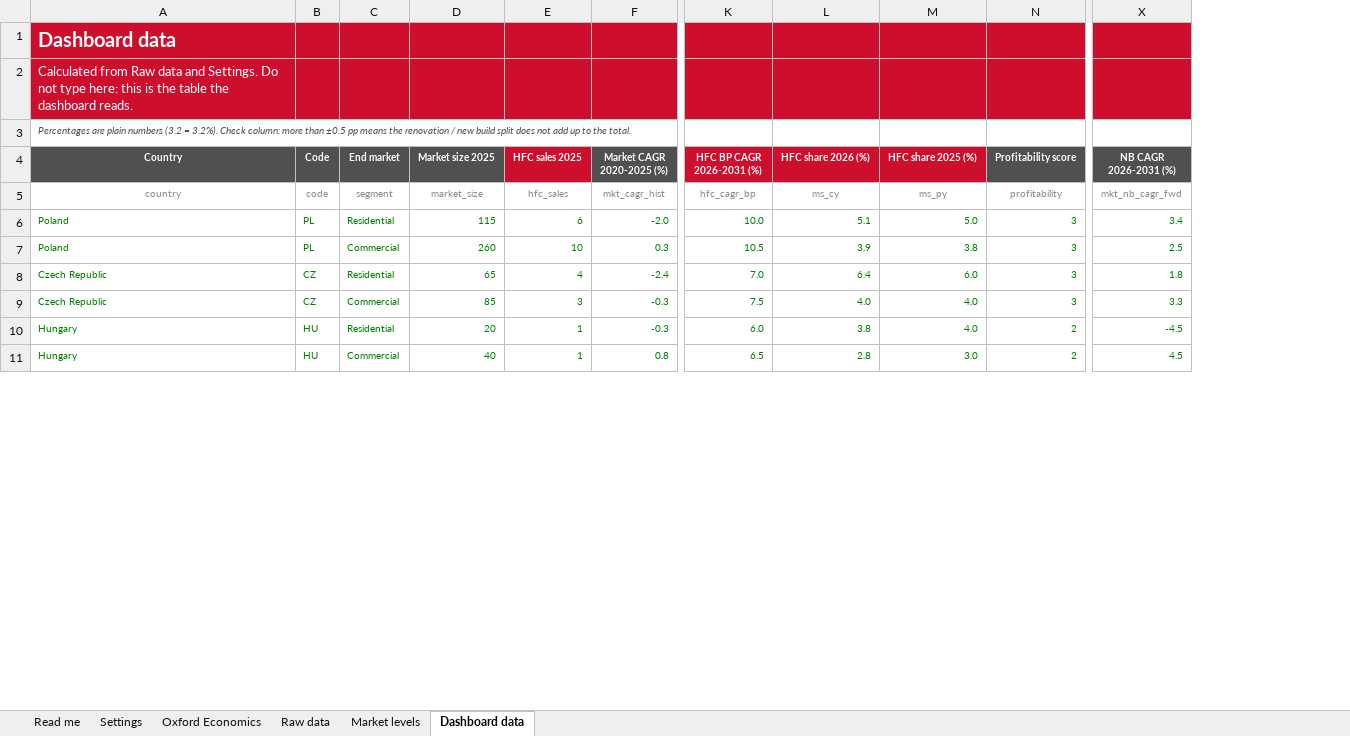
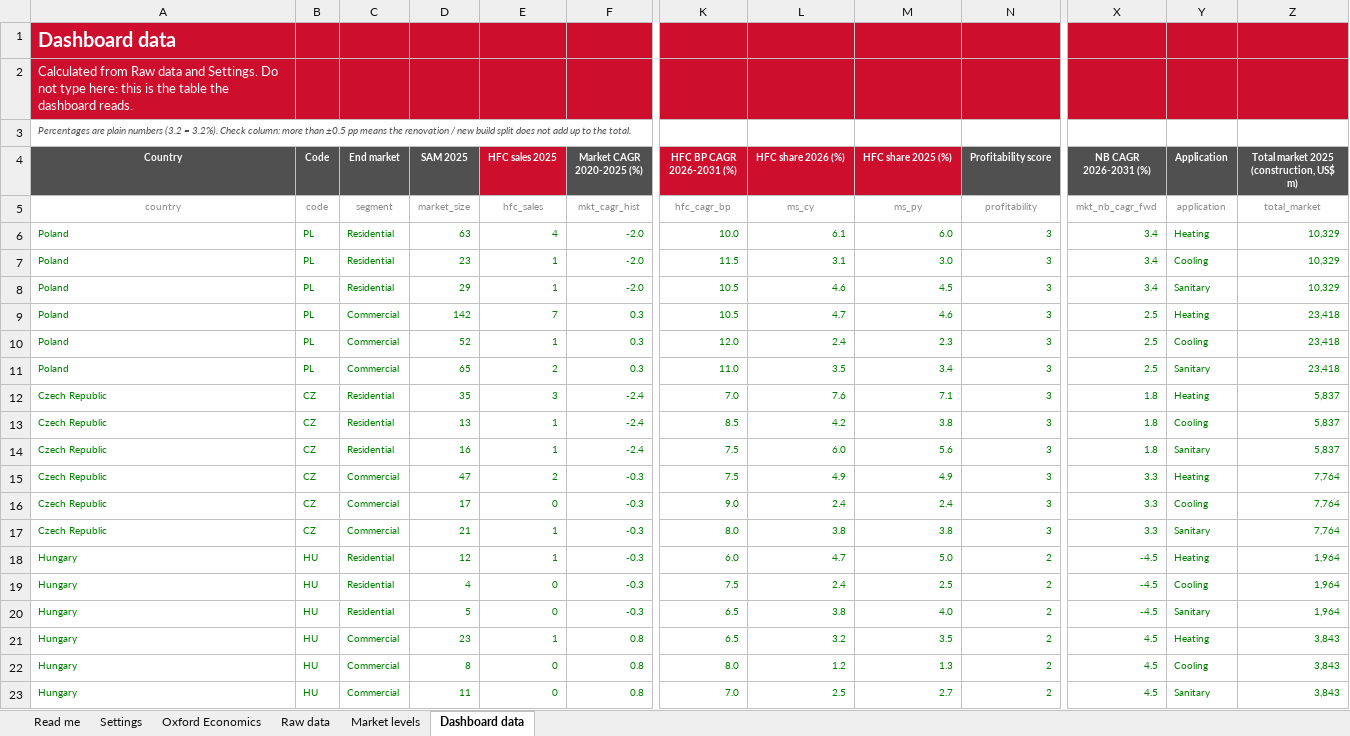
Before and after one commit to martinrueda-hash/HFC, an Excel workbook: templates/HFC_market_intelligence_template.xlsx, sheet Dashboard data, drawn as a sheet; only a part is shown, gaps mark what is left out; values as stored, in another font and other column widths than the file's, no borders; conditional formats not drawn; removed rows and columns are numbered as before the commit, all else as after; rows hold the shown columns only; the diff covers the shown part only; the diff names each change by its address in the sheet, - before the commit and + after, or states it on an @@ line.

```diff
--- a/templates/HFC_market_intelligence_template.xlsx (sheet Dashboard data)
+++ b/templates/HFC_market_intelligence_template.xlsx (sheet Dashboard data)
-column D (Market size 2025), rows 5-11: market_size | 115 | 260 | 65 | 85 | 20 | 40
+column D (SAM 2025), rows 5-6: market_size | 63; row 9: 142; row 12: 35; row 15: 47; row 18: 12; row 21: 23
+column Y (Application), rows 5-6: application | Heating; row 9: Heating; row 12: Heating; row 15: Heating; row 18: Heating; row 21: Heating
+column Z, rows 4-6: Total market 2025 (construction, US$ m) | total_market | 10,329; row 9: 23,418; row 12: 5,837; row 15: 7,764; row 18: 1,964; row 21: 3,843
-E6 (HFC sales 2025): 6
+E6 (HFC sales 2025): 4
-L6 (HFC share 2026 (%)): 5.1
+L6 (HFC share 2026 (%)): 6.1
-M6 (HFC share 2025 (%)): 5.0
+M6 (HFC share 2025 (%)): 6.0
+row 7: Poland | PL | Residential | 23 | 1 | -2.0 | 11.5 | 3.1 | 3.0 | 3 | 3.4 | Cooling | 10,329
+row 8: Poland | PL | Residential | 29 | 1 | -2.0 | 10.5 | 4.6 | 4.5 | 3 | 3.4 | Sanitary | 10,329
-E9 (HFC sales 2025): 10
+E9 (HFC sales 2025): 7
-L9 (HFC share 2026 (%)): 3.9
+L9 (HFC share 2026 (%)): 4.7
-M9 (HFC share 2025 (%)): 3.8
+M9 (HFC share 2025 (%)): 4.6
+row 10: Poland | PL | Commercial | 52 | 1 | 0.3 | 12.0 | 2.4 | 2.3 | 3 | 2.5 | Cooling | 23,418
+row 11: Poland | PL | Commercial | 65 | 2 | 0.3 | 11.0 | 3.5 | 3.4 | 3 | 2.5 | Sanitary | 23,418
-E12 (HFC sales 2025): 4
+E12 (HFC sales 2025): 3
-L12 (HFC share 2026 (%)): 6.4
+L12 (HFC share 2026 (%)): 7.6
-M12 (HFC share 2025 (%)): 6.0
+M12 (HFC share 2025 (%)): 7.1
+row 13: Czech Republic | CZ | Residential | 13 | 1 | -2.4 | 8.5 | 4.2 | 3.8 | 3 | 1.8 | Cooling | 5,837
+row 14: Czech Republic | CZ | Residential | 16 | 1 | -2.4 | 7.5 | 6.0 | 5.6 | 3 | 1.8 | Sanitary | 5,837
-E15 (HFC sales 2025): 3
+E15 (HFC sales 2025): 2
-L15 (HFC share 2026 (%)): 4.0
+L15 (HFC share 2026 (%)): 4.9
-M15 (HFC share 2025 (%)): 4.0
+M15 (HFC share 2025 (%)): 4.9
+row 16: Czech Republic | CZ | Commercial | 17 | 0 | -0.3 | 9.0 | 2.4 | 2.4 | 3 | 3.3 | Cooling | 7,764
+row 17: Czech Republic | CZ | Commercial | 21 | 1 | -0.3 | 8.0 | 3.8 | 3.8 | 3 | 3.3 | Sanitary | 7,764
-L18 (HFC share 2026 (%)): 3.8
+L18 (HFC share 2026 (%)): 4.7
-M18 (HFC share 2025 (%)): 4.0
+M18 (HFC share 2025 (%)): 5.0
+row 19: Hungary | HU | Residential | 4 | 0 | -0.3 | 7.5 | 2.4 | 2.5 | 2 | -4.5 | Cooling | 1,964
+row 20: Hungary | HU | Residential | 5 | 0 | -0.3 | 6.5 | 3.8 | 4.0 | 2 | -4.5 | Sanitary | 1,964
-L21 (HFC share 2026 (%)): 2.8
+L21 (HFC share 2026 (%)): 3.2
-M21 (HFC share 2025 (%)): 3.0
+M21 (HFC share 2025 (%)): 3.5
+row 22: Hungary | HU | Commercial | 8 | 0 | 0.8 | 8.0 | 1.2 | 1.3 | 2 | 4.5 | Cooling | 3,843
+row 23: Hungary | HU | Commercial | 11 | 0 | 0.8 | 7.0 | 2.5 | 2.7 | 2 | 4.5 | Sanitary | 3,843
```
Also changed, not shown: 56 added rows and 83 edited cells elsewhere in this sheet, sheet Market levels, sheet Raw data, sheet Read me, sheet Settings, formulas that keep their value, 5 other files.
